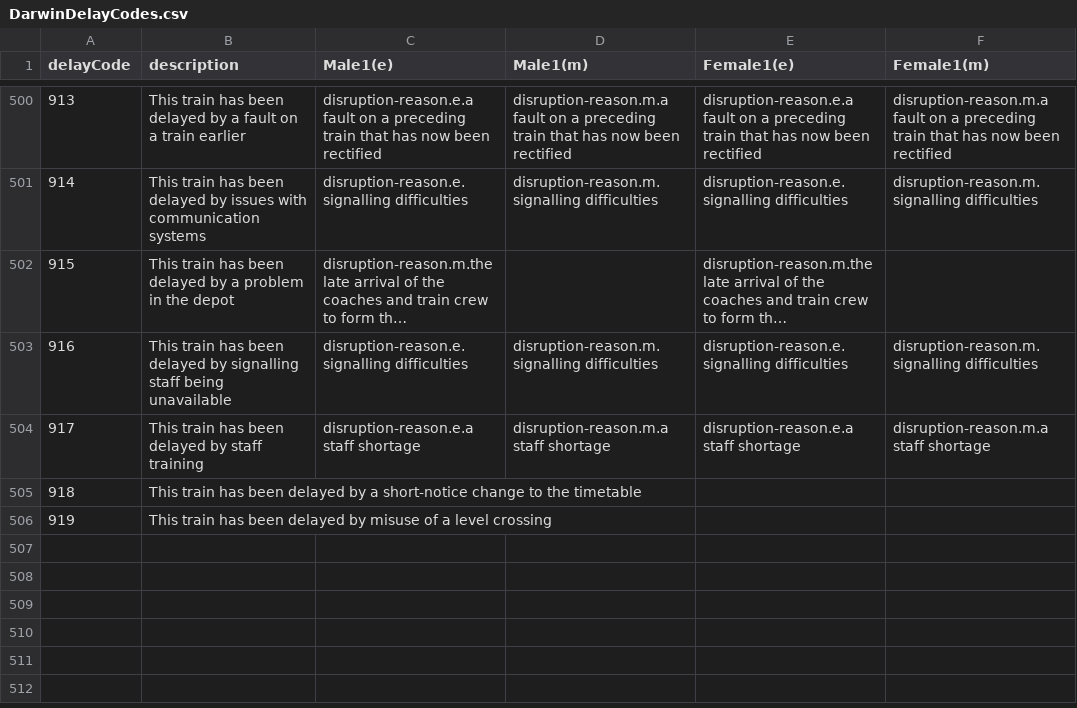
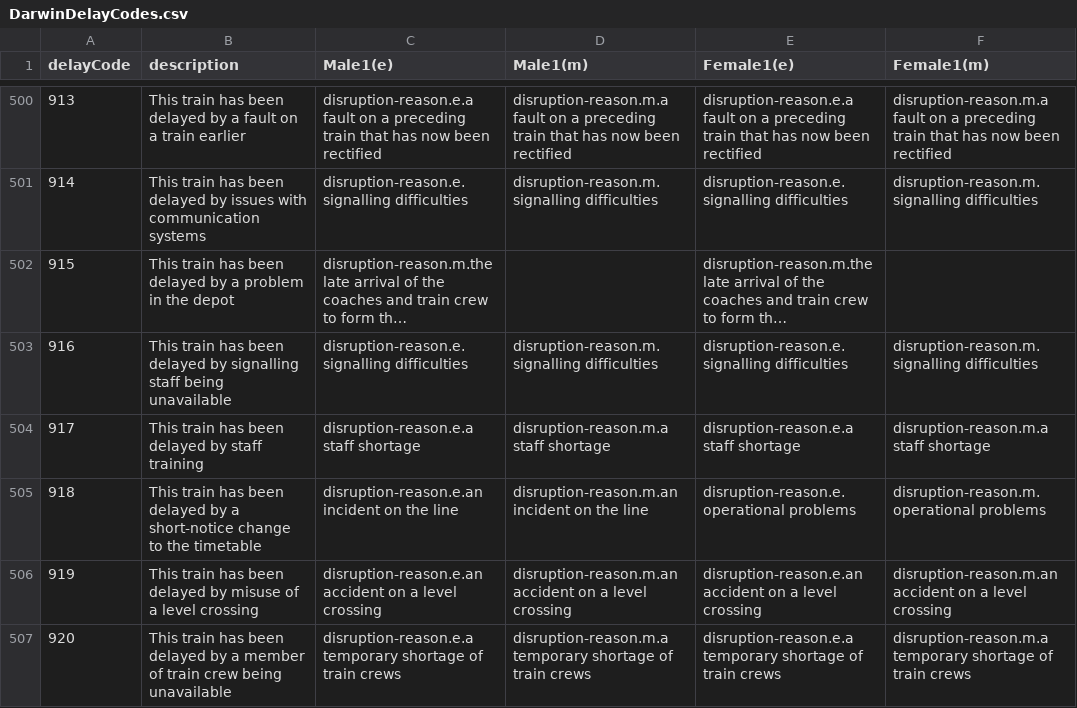
Before and after one commit to Rail-Announcements/ketech-llpa-announcements, a CSV file: DarwinDelayCodes.csv, drawn as a sheet; only a part is shown, gaps mark what is left out; long unchanged cells end in ….

Commit message:
chore: update darwin codes

```diff
--- a/DarwinDelayCodes.csv
+++ b/DarwinDelayCodes.csv
@@ -504,3 +504,4 @@ delayCode,description,Male1(e),Male1(m),Female1(e),Female1(m)
 917,This train has been delayed by staff training,disruption-reason.e.a staff shortage,disruption-reason.m.a staff shortage,disruption-reason.e.a staff shortage,disruption-reason.m.a staff shortage
-918,This train has been delayed by a short-notice change to the timetable,,,,
-919,This train has been delayed by misuse of a level crossing,,,,
+918,This train has been delayed by a short-notice change to the timetable,disruption-reason.e.an incident on the line,disruption-reason.m.an incident on the line,disruption-reason.e.operational problems,disruption-reason.m.operational problems
+919,This train has been delayed by misuse of a level crossing,disruption-reason.e.an accident on a level crossing,disruption-reason.m.an accident on a level crossing,disruption-reason.e.an accident on a level crossing,disruption-reason.m.an accident on a level crossing
+920,This train has been delayed by a member of train crew being unavailable,disruption-reason.e.a temporary shortage of train crews,disruption-reason.m.a temporary shortage of train crews,disruption-reason.e.a temporary shortage of train crews,disruption-reason.m.a temporary shortage of train crews
```
Also changed, not shown: 2 other files.
